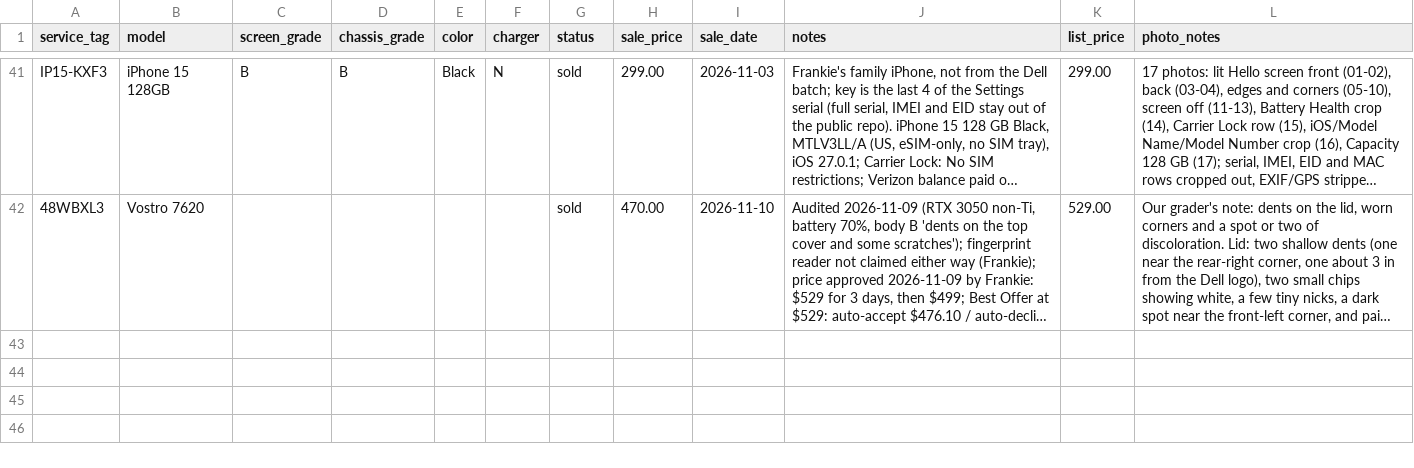
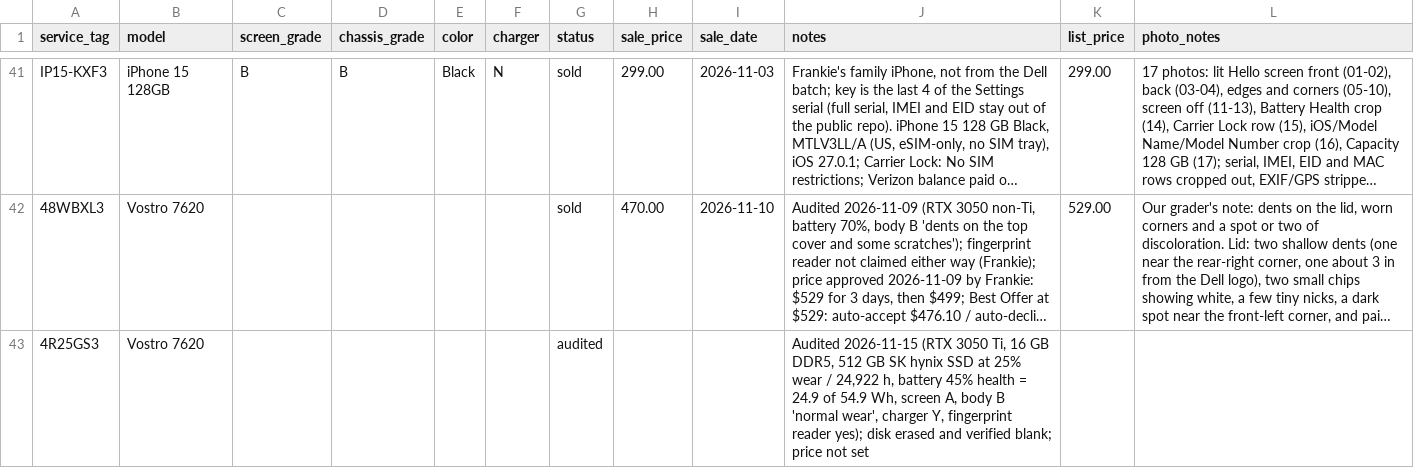
Before and after one commit to fsoriano-sauce/laptop-diagnostic-n-reset, a CSV file: auditor/inventory.csv, drawn as a sheet; only a part is shown, gaps mark what is left out; long unchanged cells end in …; the diff names each change by its address in the sheet, - before the commit and + after, or states it on an @@ line.

```diff
--- a/auditor/inventory.csv
+++ b/auditor/inventory.csv
+row 43: 4R25GS3 | Vostro 7620 |  |  |  |  | audited |  |  | Audited 2026-11-15 (RTX 3050 Ti, 16 GB DDR5, 512 GB SK hynix SSD at 25% wear / 24,922 h, battery 45% health = 24.9 of 54.9 Wh, screen A, body B 'normal wear', charger Y, fingerprint reader yes); disk erased and verified blank; price not set
```
Also changed, not shown: auditor/audit_master_local.csv, 29 other files.
